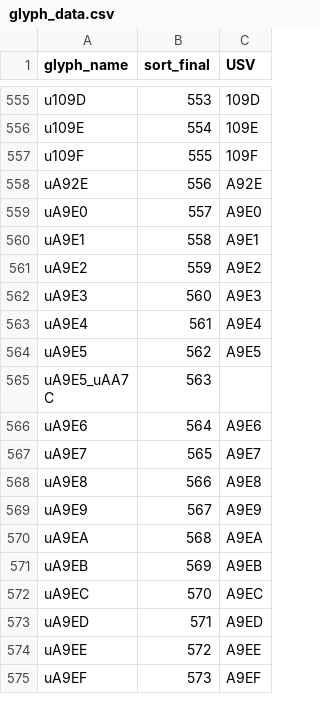
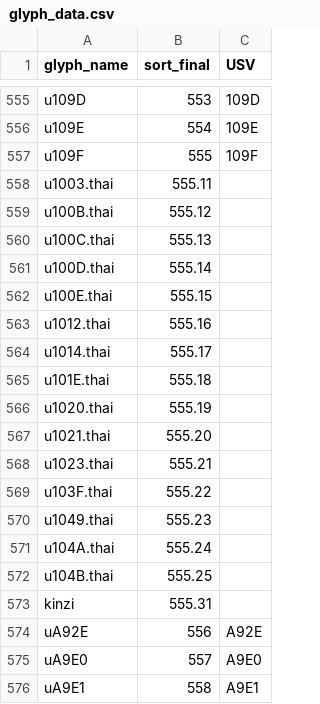
Before and after one commit to silnrsi/font-padauk, a CSV file: source/glyph_data.csv, drawn as a sheet; only a part is shown, gaps mark what is left out; the shorter side is filled out with more unchanged rows.

Commit message:
Adding slots for Mon Thai variants; half now designed [nobuild]

```diff
--- a/source/glyph_data.csv
+++ b/source/glyph_data.csv
@@ -557,2 +557,18 @@ u109E,554,109E
 u109F,555,109F
+u1003.thai,555.11,
+u100B.thai,555.12,
+u100C.thai,555.13,
+u100D.thai,555.14,
+u100E.thai,555.15,
+u1012.thai,555.16,
+u1014.thai,555.17,
+u101E.thai,555.18,
+u1020.thai,555.19,
+u1021.thai,555.20,
+u1023.thai,555.21,
+u103F.thai,555.22,
+u1049.thai,555.23,
+u104A.thai,555.24,
+u104B.thai,555.25,
+kinzi,555.31,
 uA92E,556,A92E
```
Also changed, not shown: 52 other files.
